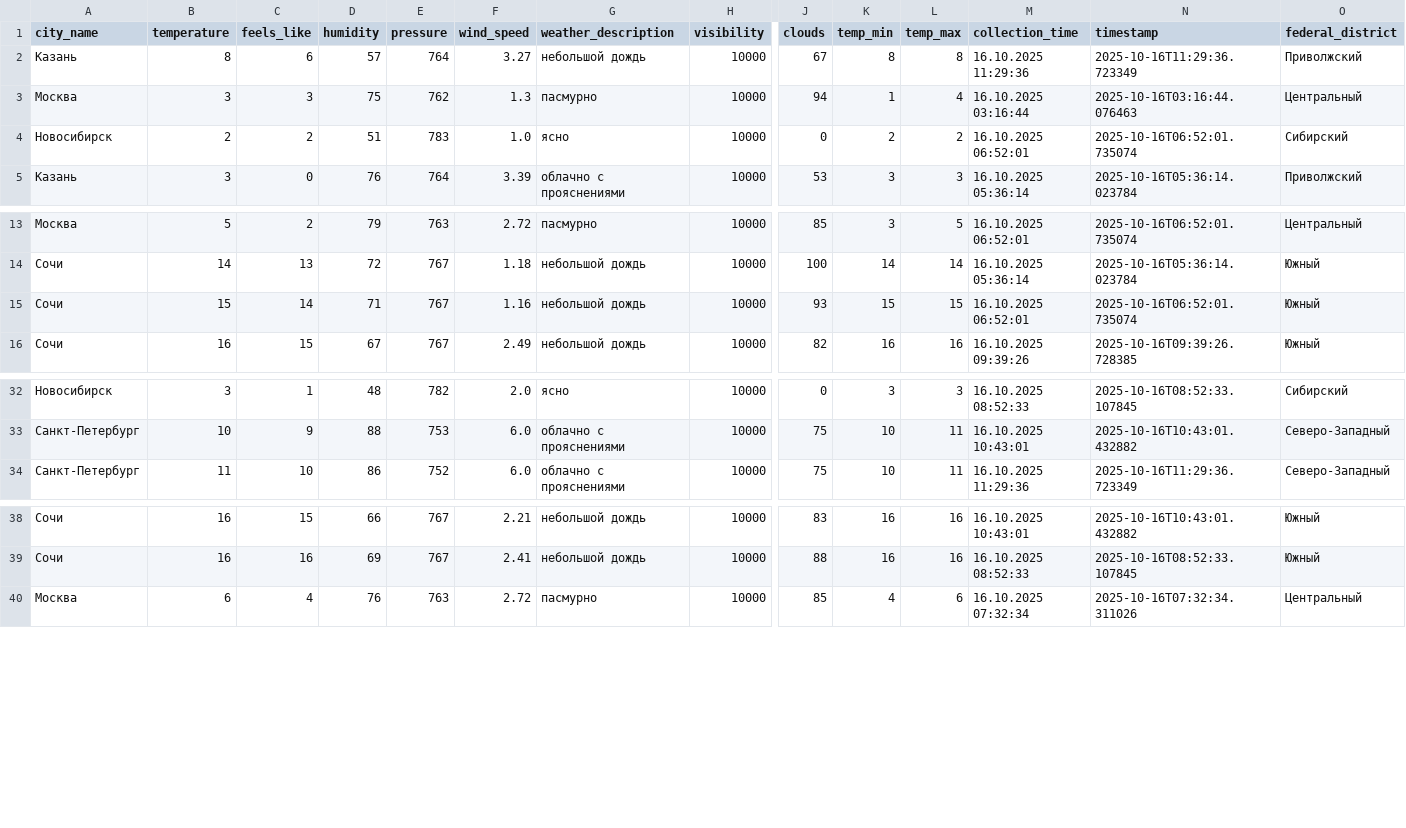
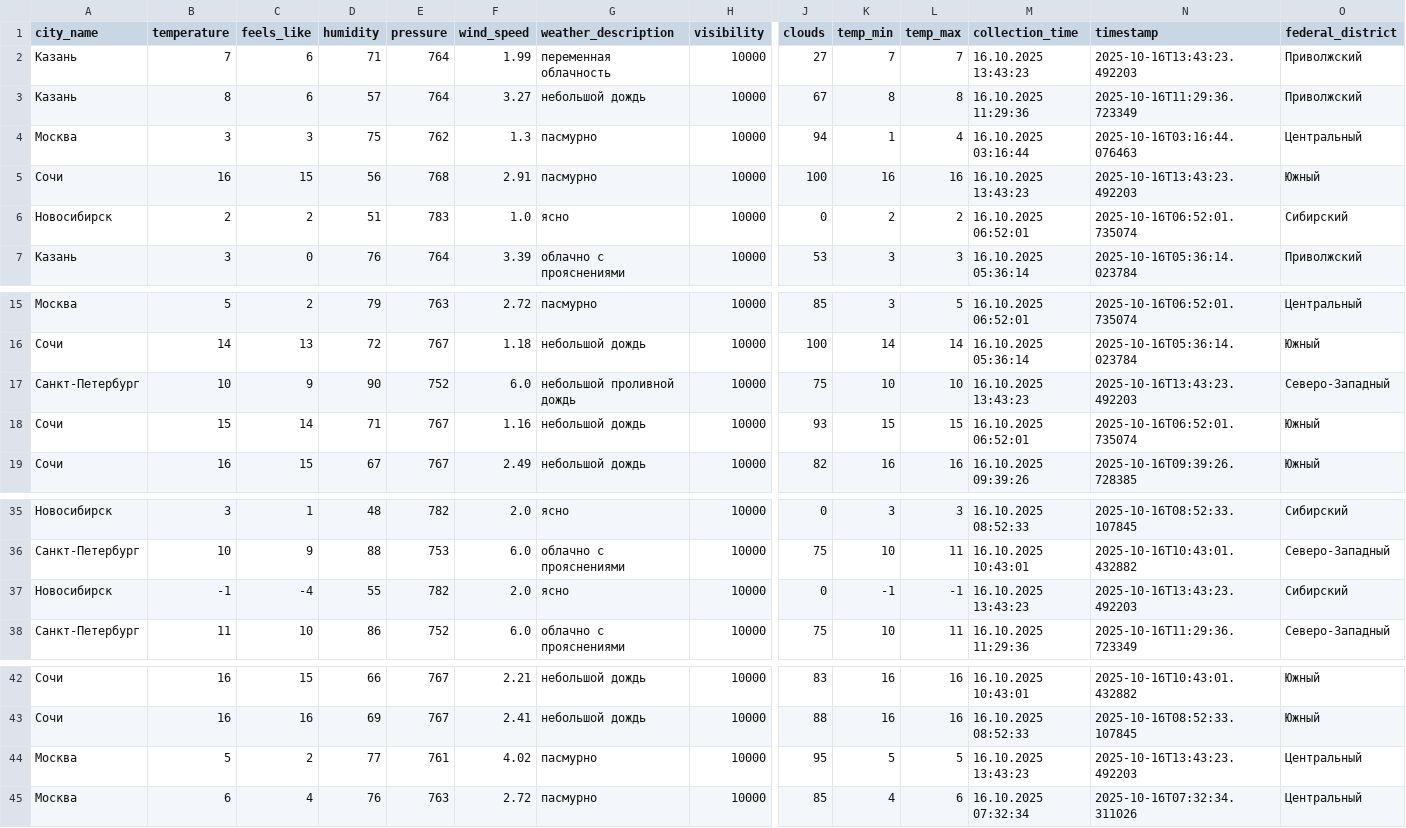
Before and after one commit to julia-JT/Weather_tourism_pipeline, a CSV file: data/enriched/weather_enriched_20251016.csv, drawn as a sheet; only a part is shown, gaps mark what is left out; rows hold the shown columns only; the diff names each change by its address in the sheet, - before the commit and + after, or states it on an @@ line.

```diff
--- a/data/enriched/weather_enriched_20251016.csv
+++ b/data/enriched/weather_enriched_20251016.csv
+row 2: Казань | 7 | 6 | 71 | 764 | 1.99 | переменная облачность | 10000 | 27 | 7 | 7 | 16.10.2025 13:43:23 | 2025-10-16T13:43:23.492203 | Приволжский
+row 5: Сочи | 16 | 15 | 56 | 768 | 2.91 | пасмурно | 10000 | 100 | 16 | 16 | 16.10.2025 13:43:23 | 2025-10-16T13:43:23.492203 | Южный
+row 17: Санкт-Петербург | 10 | 9 | 90 | 752 | 6.0 | небольшой проливной дождь | 10000 | 75 | 10 | 10 | 16.10.2025 13:43:23 | 2025-10-16T13:43:23.492203 | Северо-Западный
+row 37: Новосибирск | -1 | -4 | 55 | 782 | 2.0 | ясно | 10000 | 0 | -1 | -1 | 16.10.2025 13:43:23 | 2025-10-16T13:43:23.492203 | Сибирский
+row 44: Москва | 5 | 2 | 77 | 761 | 4.02 | пасмурно | 10000 | 95 | 5 | 5 | 16.10.2025 13:43:23 | 2025-10-16T13:43:23.492203 | Центральный
```
Also changed, not shown: data/aggregated/city_tourism_rating.csv, data/aggregated/federal_districts_summary.csv, 17 other files.
